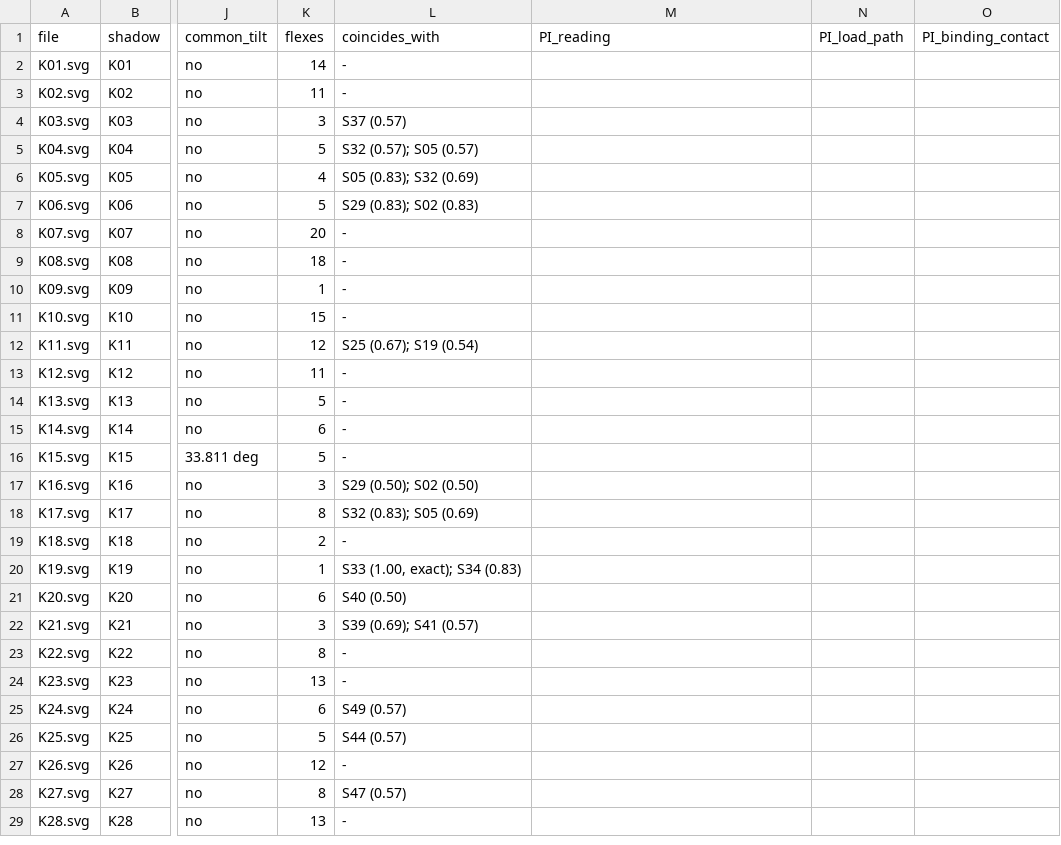
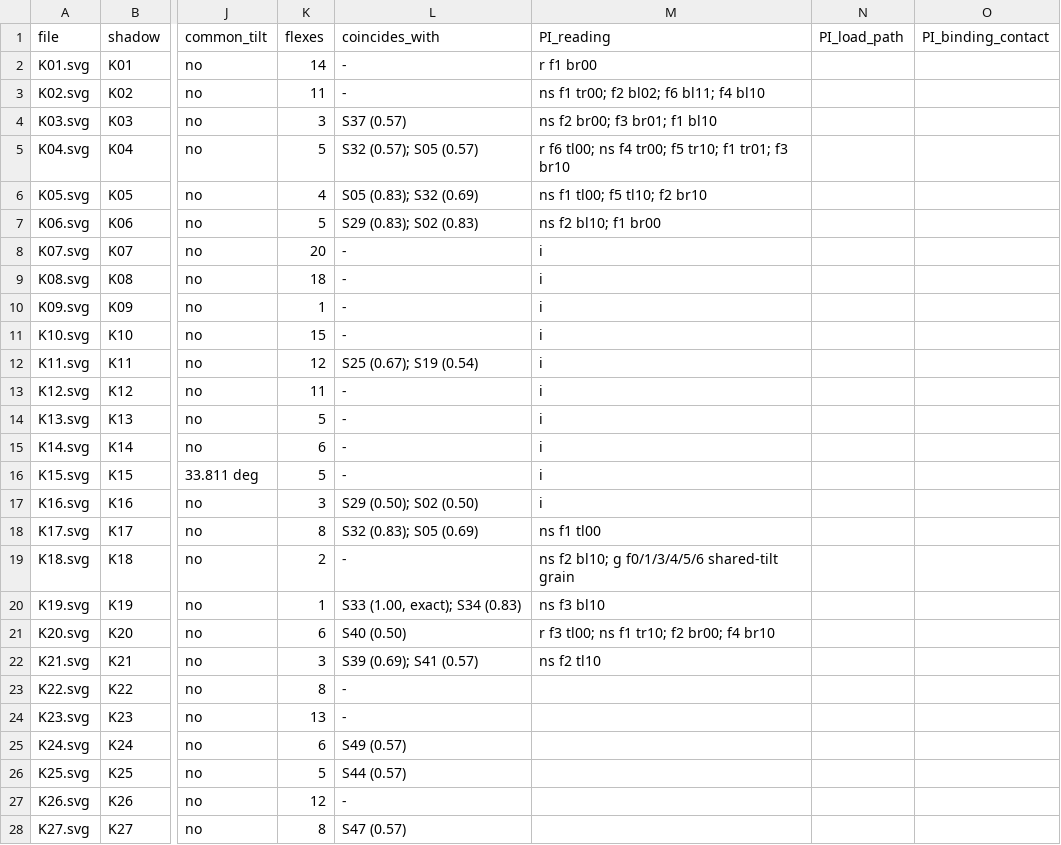
Before and after one commit to Esummins/packing, a CSV file: docs/shadows/review.csv, drawn as a sheet; only a part is shown, gaps mark what is left out; the shorter side is filled out with more unchanged rows; the diff names each change by its address in the sheet, - before the commit and + after, or states it on an @@ line.

Commit message:
review.csv: PI readings K01-K21 (r/ns/i/g shorthand)

```diff
--- a/docs/shadows/review.csv
+++ b/docs/shadows/review.csv
-M2 (PI_reading): (empty)
+M2 (PI_reading): r f1 br00
-M3 (PI_reading): (empty)
+M3 (PI_reading): ns f1 tr00; f2 bl02; f6 bl11; f4 bl10
-M4 (PI_reading): (empty)
+M4 (PI_reading): ns f2 br00; f3 br01; f1 bl10
-M5 (PI_reading): (empty)
+M5 (PI_reading): r f6 tl00; ns f4 tr00; f5 tr10; f1 tr01; f3 br10
-M6 (PI_reading): (empty)
+M6 (PI_reading): ns f1 tl00; f5 tl10; f2 br10
-M7 (PI_reading): (empty)
+M7 (PI_reading): ns f2 bl10; f1 br00
-M8:M17 (PI_reading): (empty)
+M8:M17 (PI_reading): i
-M18 (PI_reading): (empty)
+M18 (PI_reading): ns f1 tl00
-M19 (PI_reading): (empty)
+M19 (PI_reading): ns f2 bl10; g f0/1/3/4/5/6 shared-tilt grain
-M20 (PI_reading): (empty)
+M20 (PI_reading): ns f3 bl10
-M21 (PI_reading): (empty)
+M21 (PI_reading): r f3 tl00; ns f1 tr10; f2 br00; f4 br10
-M22 (PI_reading): (empty)
+M22 (PI_reading): ns f2 tl10
```
